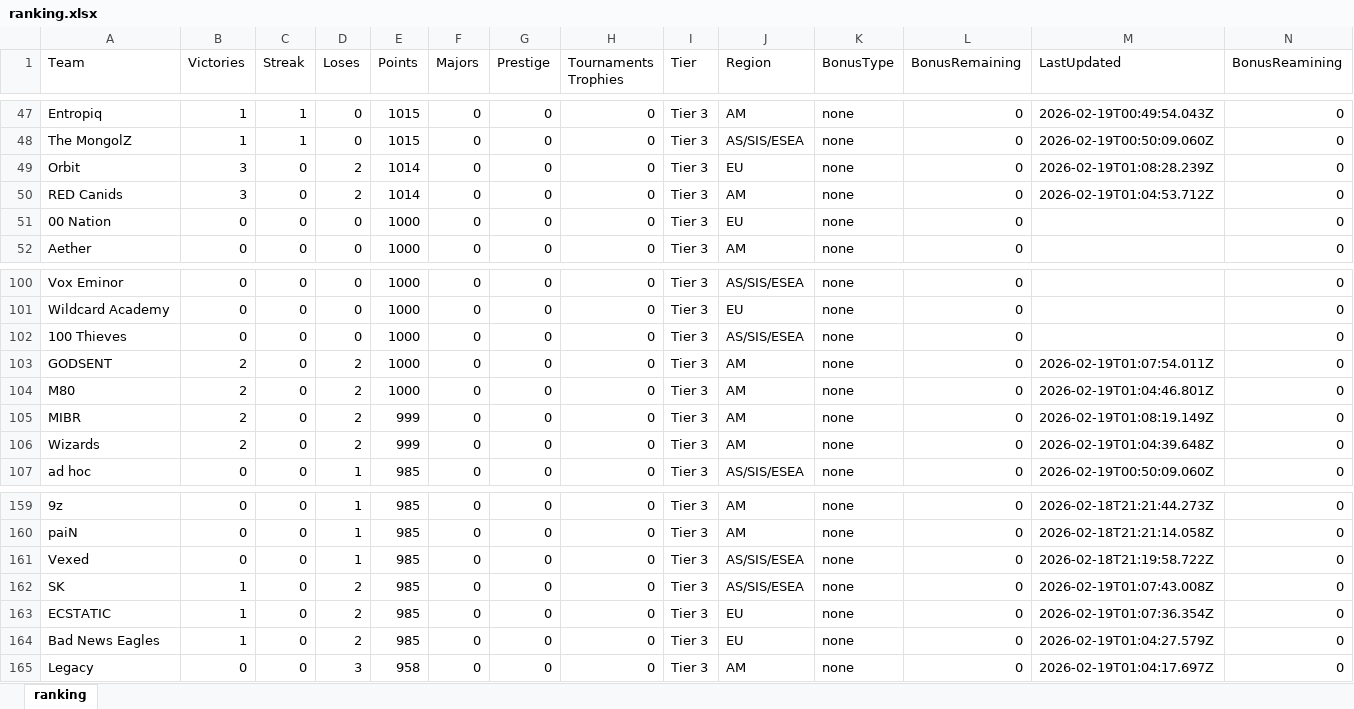
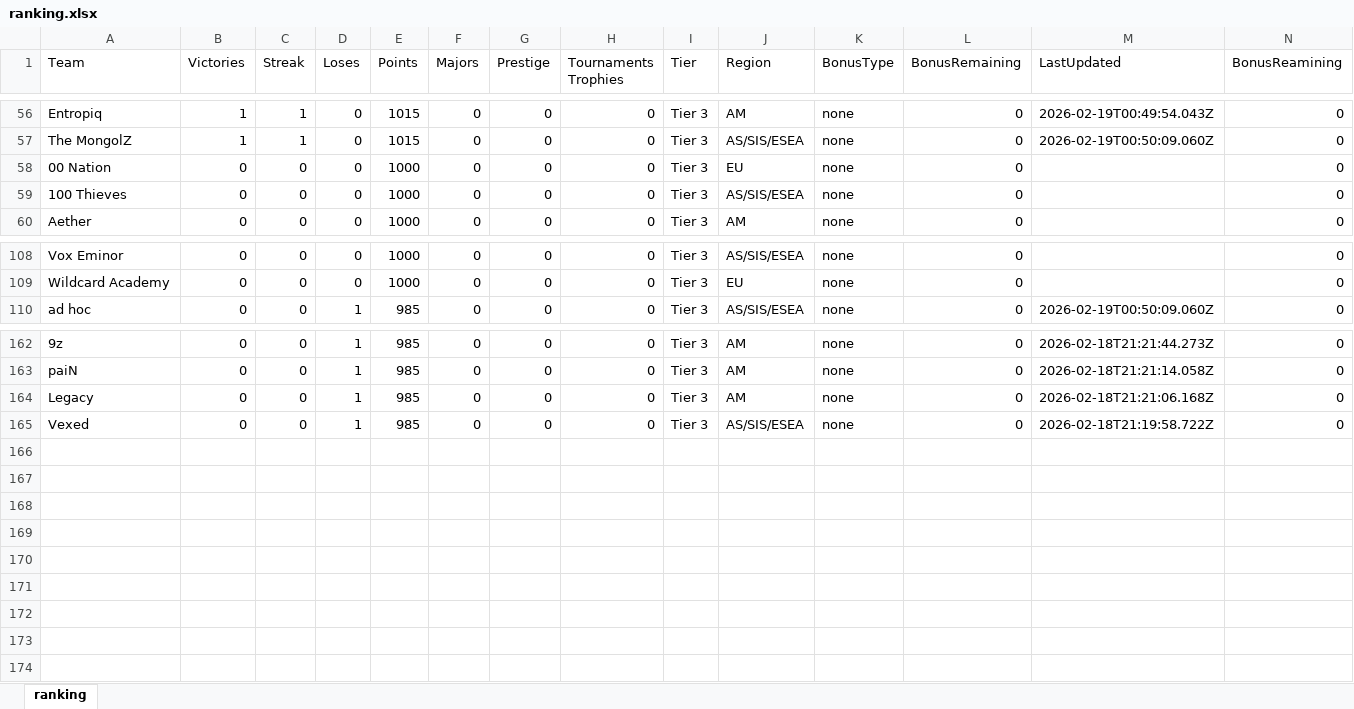
Before and after one commit to johncbraga/cs-tools, an Excel workbook: file/ranking.xlsx, sheet ranking, drawn as a sheet; only a part is shown, gaps mark what is left out; values as stored, in another font and other column widths than the file's, no borders; removed rows and columns are numbered as before the commit, all else as after; the diff covers the shown part only; the diff names each change by its address in the sheet, - before the commit and + after, or states it on an @@ line.

```diff
--- a/file/ranking.xlsx (sheet ranking)
+++ b/file/ranking.xlsx (sheet ranking)
-row 49: Orbit | 3 | 0 | 2 | 1014 | 0 | 0 | 0 | Tier 3 | EU | none | 0 | 2026-02-19T01:08:28.239Z | 0
-row 50: RED Canids | 3 | 0 | 2 | 1014 | 0 | 0 | 0 | Tier 3 | AM | none | 0 | 2026-02-19T01:04:53.712Z | 0
@@ row 102 moved to row 59: 100 Thieves @@
-row 103: GODSENT | 2 | 0 | 2 | 1000 | 0 | 0 | 0 | Tier 3 | AM | none | 0 | 2026-02-19T01:07:54.011Z | 0
-row 104: M80 | 2 | 0 | 2 | 1000 | 0 | 0 | 0 | Tier 3 | AM | none | 0 | 2026-02-19T01:04:46.801Z | 0
-row 105: MIBR | 2 | 0 | 2 | 999 | 0 | 0 | 0 | Tier 3 | AM | none | 0 | 2026-02-19T01:08:19.149Z | 0
-row 106: Wizards | 2 | 0 | 2 | 999 | 0 | 0 | 0 | Tier 3 | AM | none | 0 | 2026-02-19T01:04:39.648Z | 0
+row 164: Legacy | 0 | 0 | 1 | 985 | 0 | 0 | 0 | Tier 3 | AM | none | 0 | 2026-02-18T21:21:06.168Z | 0
-row 162: SK | 1 | 0 | 2 | 985 | 0 | 0 | 0 | Tier 3 | AS/SIS/ESEA | none | 0 | 2026-02-19T01:07:43.008Z | 0
-row 163: ECSTATIC | 1 | 0 | 2 | 985 | 0 | 0 | 0 | Tier 3 | EU | none | 0 | 2026-02-19T01:07:36.354Z | 0
-row 164: Bad News Eagles | 1 | 0 | 2 | 985 | 0 | 0 | 0 | Tier 3 | EU | none | 0 | 2026-02-19T01:04:27.579Z | 0
-row 165: Legacy | 0 | 0 | 3 | 958 | 0 | 0 | 0 | Tier 3 | AM | none | 0 | 2026-02-19T01:04:17.697Z | 0
```
Also changed, not shown: 14 added rows, 5 removed rows and 5 edited cells elsewhere in this sheet, file/old.xlsx, 3 other files.
